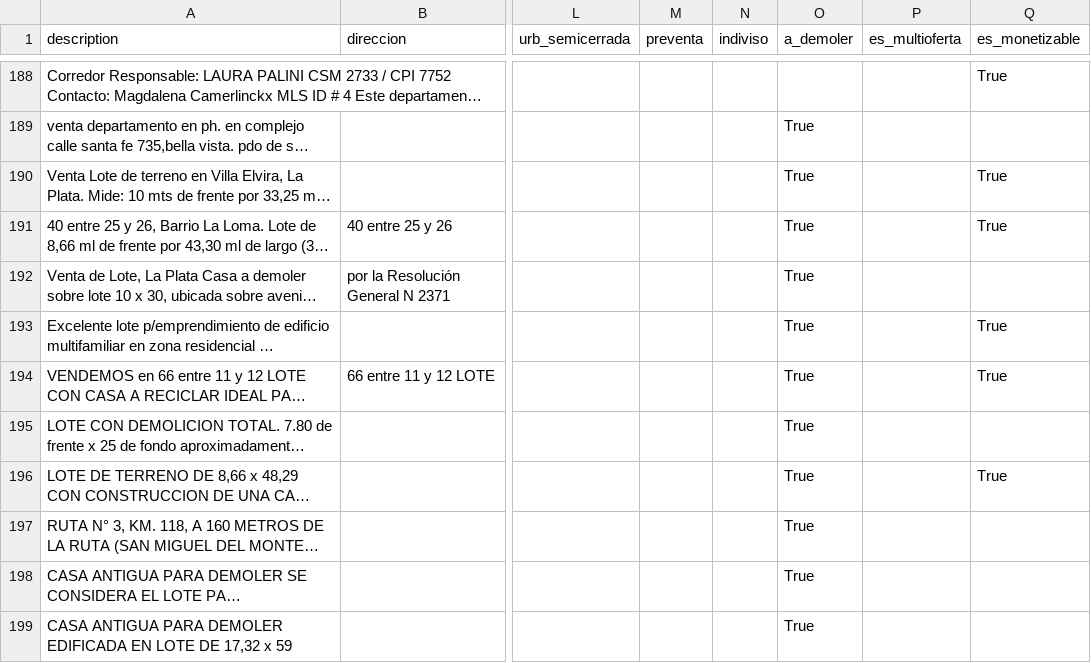
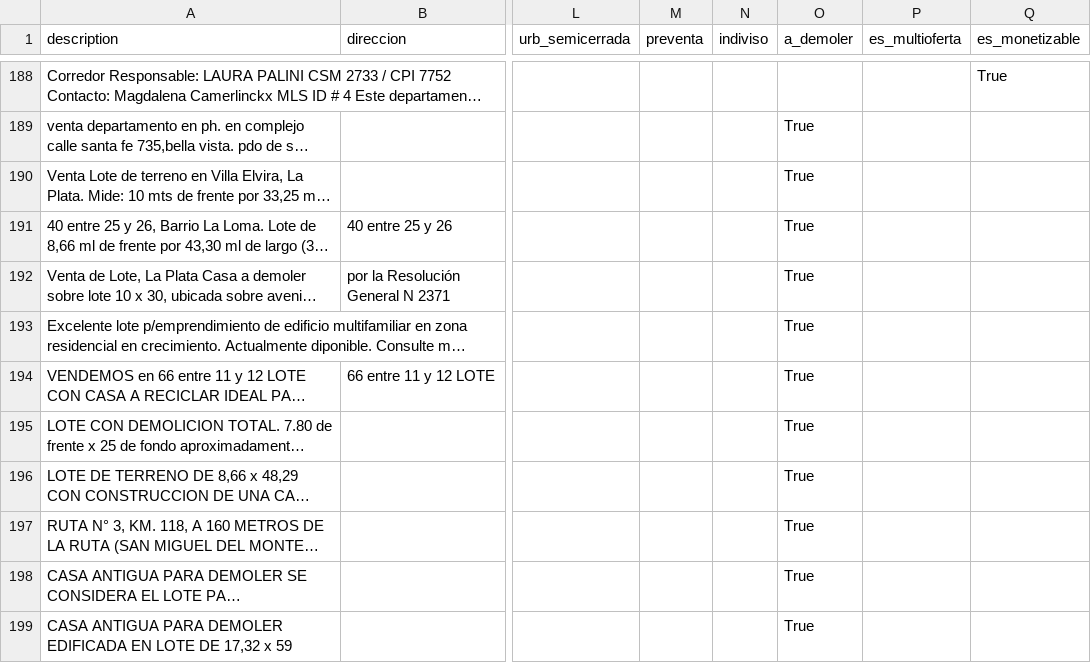
Before and after one commit to cientopolis/OVS-extractor-idis, a CSV file: output/rbm.csv, drawn as a sheet; only a part is shown, gaps mark what is left out; long unchanged cells end in …; the diff covers the shown part only; the diff names each change by its address in the sheet, - before the commit and + after, or states it on an @@ line.

Commit message:
corrijo db, es monetizable 0.88

```diff
--- a/output/rbm.csv
+++ b/output/rbm.csv
-Q190:Q191 (es_monetizable): True
+Q190:Q191 (es_monetizable): (empty)
-Q193:Q194 (es_monetizable): True
+Q193:Q194 (es_monetizable): (empty)
-Q196 (es_monetizable): True
+Q196 (es_monetizable): (empty)
```
Also changed, not shown: 41 edited cells elsewhere in this file, input/ground_truth_100_sin_inferencias.csv, 3 other files.
